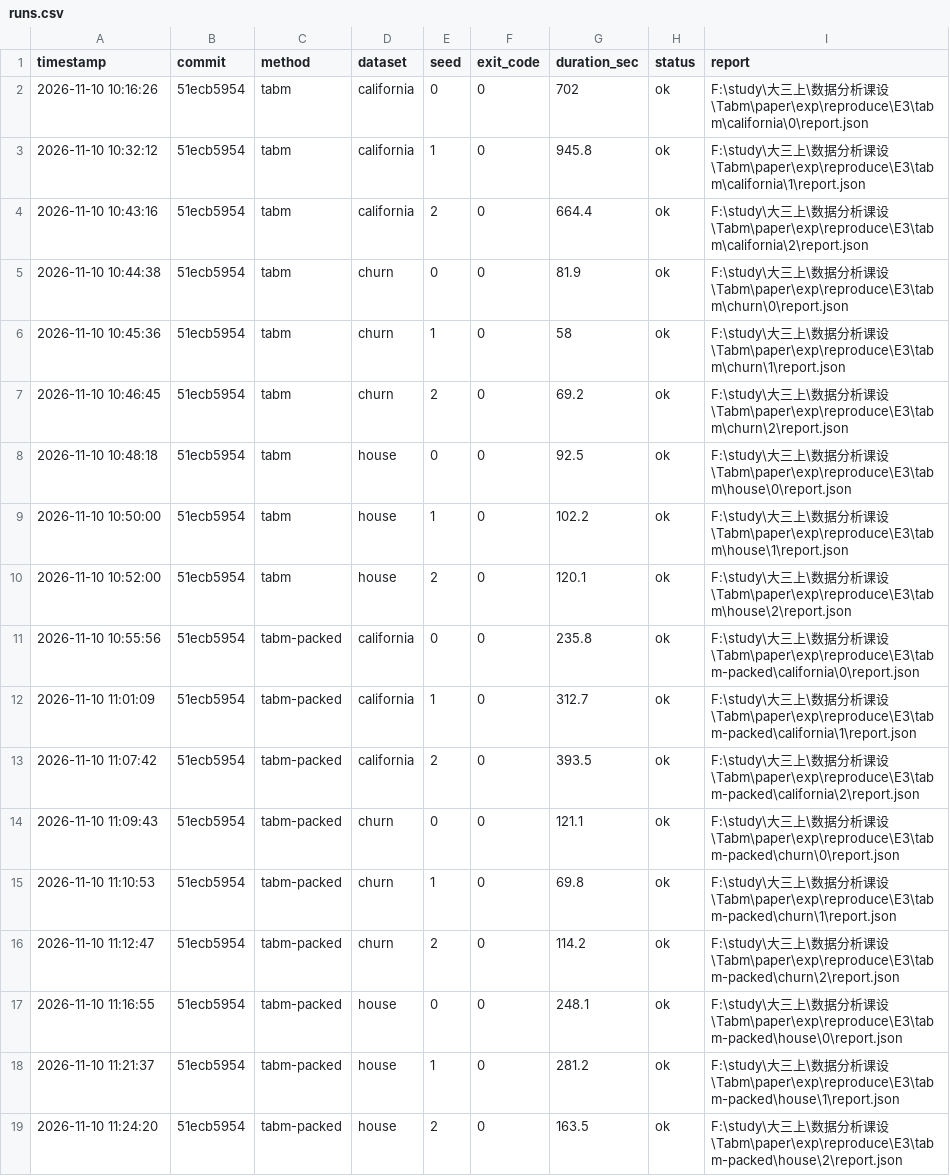
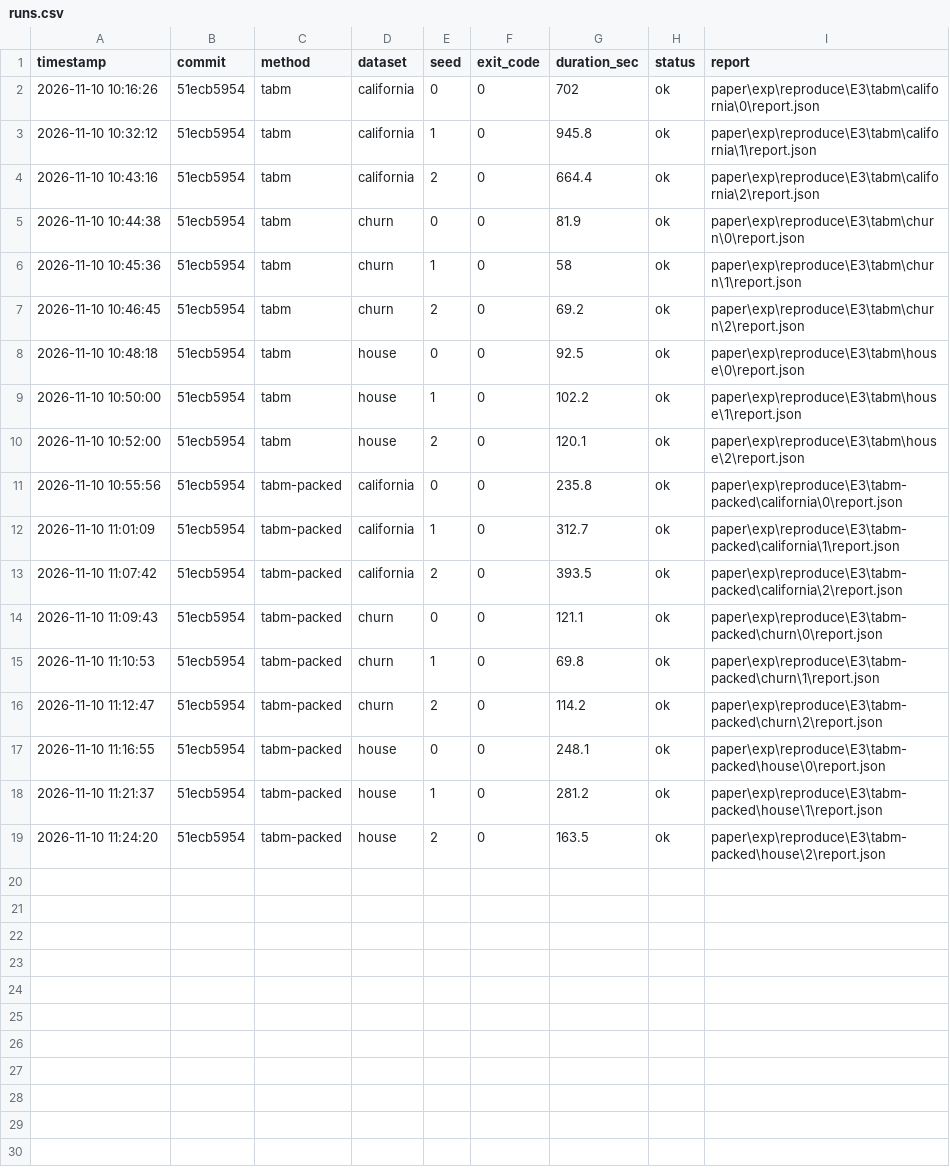
Before and after one commit to hsq486/tabm, a CSV file: paper/results/E3/runs.csv, drawn as a sheet.

```diff
--- a/paper/results/E3/runs.csv
+++ b/paper/results/E3/runs.csv
@@ -1,19 +1,19 @@
 timestamp,commit,method,dataset,seed,exit_code,duration_sec,status,report
-"2026-11-10 10:16:26","51ecb5954","tabm","california","0","0","702","ok","F:\study\大三上\数据分析课设\Tabm\paper\exp\reproduce\E3\tabm\california\0\report.json"
-"2026-11-10 10:32:12","51ecb5954","tabm","california","1","0","945.8","ok","F:\study\大三上\数据分析课设\Tabm\paper\exp\reproduce\E3\tabm\california\1\report.json"
-"2026-11-10 10:43:16","51ecb5954","tabm","california","2","0","664.4","ok","F:\study\大三上\数据分析课设\Tabm\paper\exp\reproduce\E3\tabm\california\2\report.json"
-"2026-11-10 10:44:38","51ecb5954","tabm","churn","0","0","81.9","ok","F:\study\大三上\数据分析课设\Tabm\paper\exp\reproduce\E3\tabm\churn\0\report.json"
-"2026-11-10 10:45:36","51ecb5954","tabm","churn","1","0","58","ok","F:\study\大三上\数据分析课设\Tabm\paper\exp\reproduce\E3\tabm\churn\1\report.json"
-"2026-11-10 10:46:45","51ecb5954","tabm","churn","2","0","69.2","ok","F:\study\大三上\数据分析课设\Tabm\paper\exp\reproduce\E3\tabm\churn\2\report.json"
-"2026-11-10 10:48:18","51ecb5954","tabm","house","0","0","92.5","ok","F:\study\大三上\数据分析课设\Tabm\paper\exp\reproduce\E3\tabm\house\0\report.json"
-"2026-11-10 10:50:00","51ecb5954","tabm","house","1","0","102.2","ok","F:\study\大三上\数据分析课设\Tabm\paper\exp\reproduce\E3\tabm\house\1\report.json"
-"2026-11-10 10:52:00","51ecb5954","tabm","house","2","0","120.1","ok","F:\study\大三上\数据分析课设\Tabm\paper\exp\reproduce\E3\tabm\house\2\report.json"
-"2026-11-10 10:55:56","51ecb5954","tabm-packed","california","0","0","235.8","ok","F:\study\大三上\数据分析课设\Tabm\paper\exp\reproduce\E3\tabm-packed\california\0\report.json"
-"2026-11-10 11:01:09","51ecb5954","tabm-packed","california","1","0","312.7","ok","F:\study\大三上\数据分析课设\Tabm\paper\exp\reproduce\E3\tabm-packed\california\1\report.json"
-"2026-11-10 11:07:42","51ecb5954","tabm-packed","california","2","0","393.5","ok","F:\study\大三上\数据分析课设\Tabm\paper\exp\reproduce\E3\tabm-packed\california\2\report.json"
-"2026-11-10 11:09:43","51ecb5954","tabm-packed","churn","0","0","121.1","ok","F:\study\大三上\数据分析课设\Tabm\paper\exp\reproduce\E3\tabm-packed\churn\0\report.json"
-"2026-11-10 11:10:53","51ecb5954","tabm-packed","churn","1","0","69.8","ok","F:\study\大三上\数据分析课设\Tabm\paper\exp\reproduce\E3\tabm-packed\churn\1\report.json"
-"2026-11-10 11:12:47","51ecb5954","tabm-packed","churn","2","0","114.2","ok","F:\study\大三上\数据分析课设\Tabm\paper\exp\reproduce\E3\tabm-packed\churn\2\report.json"
-"2026-11-10 11:16:55","51ecb5954","tabm-packed","house","0","0","248.1","ok","F:\study\大三上\数据分析课设\Tabm\paper\exp\reproduce\E3\tabm-packed\house\0\report.json"
-"2026-11-10 11:21:37","51ecb5954","tabm-packed","house","1","0","281.2","ok","F:\study\大三上\数据分析课设\Tabm\paper\exp\reproduce\E3\tabm-packed\house\1\report.json"
-"2026-11-10 11:24:20","51ecb5954","tabm-packed","house","2","0","163.5","ok","F:\study\大三上\数据分析课设\Tabm\paper\exp\reproduce\E3\tabm-packed\house\2\report.json"
+"2026-11-10 10:16:26","51ecb5954","tabm","california","0","0","702","ok","paper\exp\reproduce\E3\tabm\california\0\report.json"
+"2026-11-10 10:32:12","51ecb5954","tabm","california","1","0","945.8","ok","paper\exp\reproduce\E3\tabm\california\1\report.json"
+"2026-11-10 10:43:16","51ecb5954","tabm","california","2","0","664.4","ok","paper\exp\reproduce\E3\tabm\california\2\report.json"
+"2026-11-10 10:44:38","51ecb5954","tabm","churn","0","0","81.9","ok","paper\exp\reproduce\E3\tabm\churn\0\report.json"
+"2026-11-10 10:45:36","51ecb5954","tabm","churn","1","0","58","ok","paper\exp\reproduce\E3\tabm\churn\1\report.json"
+"2026-11-10 10:46:45","51ecb5954","tabm","churn","2","0","69.2","ok","paper\exp\reproduce\E3\tabm\churn\2\report.json"
+"2026-11-10 10:48:18","51ecb5954","tabm","house","0","0","92.5","ok","paper\exp\reproduce\E3\tabm\house\0\report.json"
+"2026-11-10 10:50:00","51ecb5954","tabm","house","1","0","102.2","ok","paper\exp\reproduce\E3\tabm\house\1\report.json"
+"2026-11-10 10:52:00","51ecb5954","tabm","house","2","0","120.1","ok","paper\exp\reproduce\E3\tabm\house\2\report.json"
+"2026-11-10 10:55:56","51ecb5954","tabm-packed","california","0","0","235.8","ok","paper\exp\reproduce\E3\tabm-packed\california\0\report.json"
+"2026-11-10 11:01:09","51ecb5954","tabm-packed","california","1","0","312.7","ok","paper\exp\reproduce\E3\tabm-packed\california\1\report.json"
+"2026-11-10 11:07:42","51ecb5954","tabm-packed","california","2","0","393.5","ok","paper\exp\reproduce\E3\tabm-packed\california\2\report.json"
+"2026-11-10 11:09:43","51ecb5954","tabm-packed","churn","0","0","121.1","ok","paper\exp\reproduce\E3\tabm-packed\churn\0\report.json"
+"2026-11-10 11:10:53","51ecb5954","tabm-packed","churn","1","0","69.8","ok","paper\exp\reproduce\E3\tabm-packed\churn\1\report.json"
+"2026-11-10 11:12:47","51ecb5954","tabm-packed","churn","2","0","114.2","ok","paper\exp\reproduce\E3\tabm-packed\churn\2\report.json"
+"2026-11-10 11:16:55","51ecb5954","tabm-packed","house","0","0","248.1","ok","paper\exp\reproduce\E3\tabm-packed\house\0\report.json"
+"2026-11-10 11:21:37","51ecb5954","tabm-packed","house","1","0","281.2","ok","paper\exp\reproduce\E3\tabm-packed\house\1\report.json"
+"2026-11-10 11:24:20","51ecb5954","tabm-packed","house","2","0","163.5","ok","paper\exp\reproduce\E3\tabm-packed\house\2\report.json"
```
Also changed, not shown: paper/results/E2/runs.csv, paper/results/E3b/runs.csv, 9 other files.
